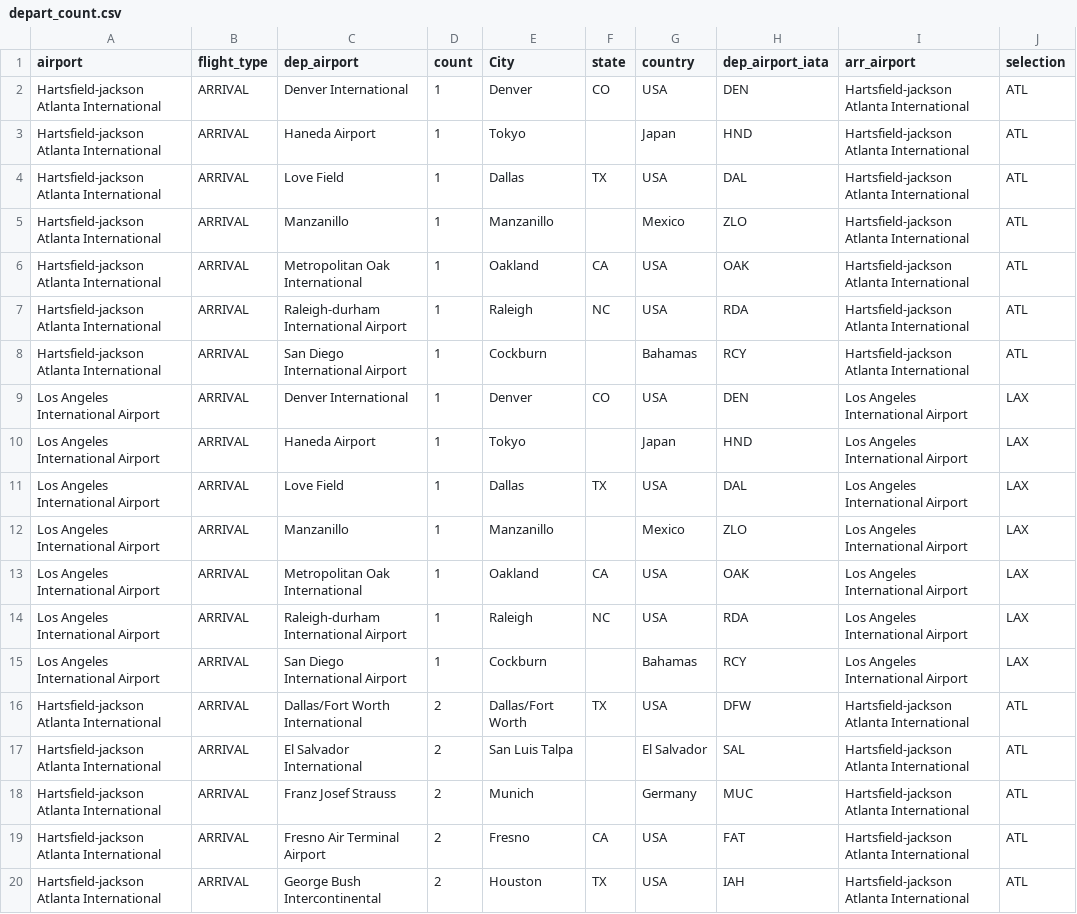
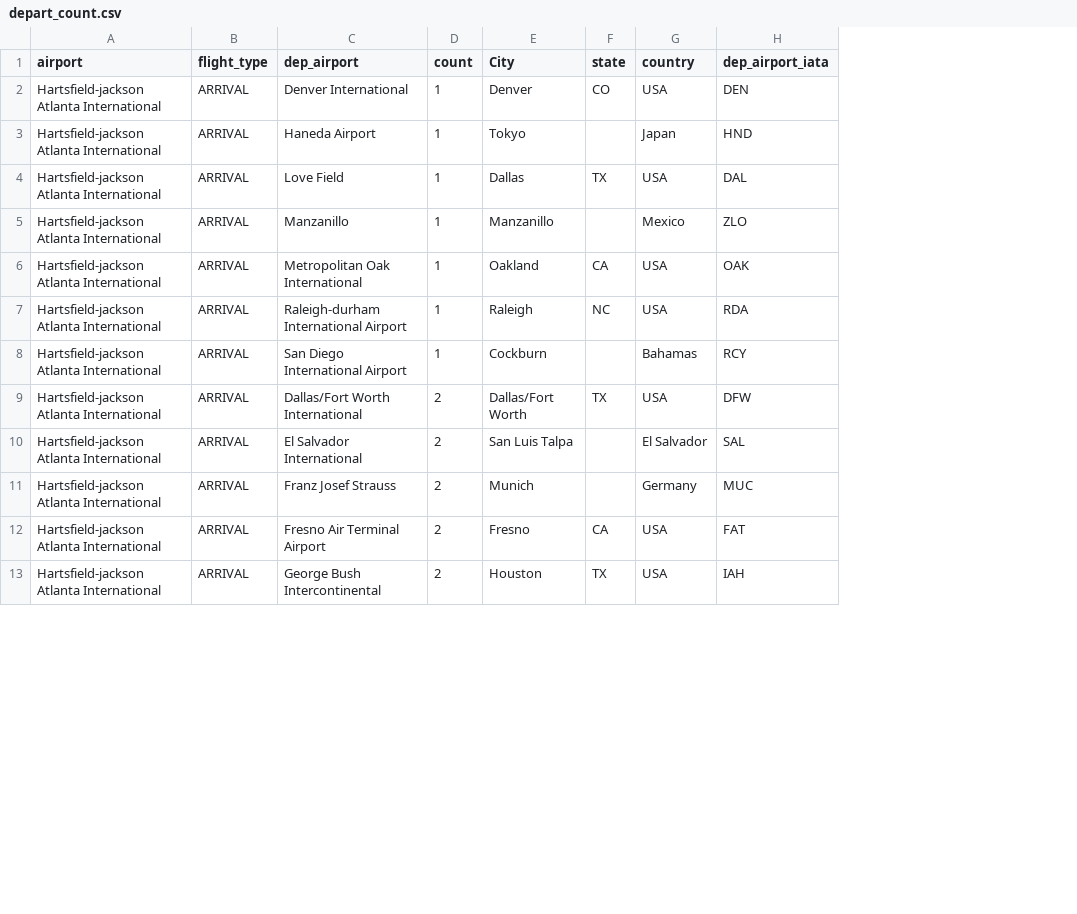
Before and after one commit to jared3194/project-2, a CSV file: assets/data/depart_count.csv, drawn as a sheet; only a part is shown; the diff covers the shown part only; the diff names each change by its address in the sheet, - before the commit and + after, or states it on an @@ line.

```diff
--- a/assets/data/depart_count.csv
+++ b/assets/data/depart_count.csv
-column I (arr_airport), rows 2-8: all Hartsfield-jackson Atlanta International; rows 16-20: all Hartsfield-jackson Atlanta International
-column J (selection), rows 2-8: all ATL; rows 16-20: all ATL
-row 9: Los Angeles International Airport | ARRIVAL | Denver International | 1 | Denver | CO | USA | DEN | Los Angeles International Airport | LAX
-row 10: Los Angeles International Airport | ARRIVAL | Haneda Airport | 1 | Tokyo |  | Japan | HND | Los Angeles International Airport | LAX
-row 11: Los Angeles International Airport | ARRIVAL | Love Field | 1 | Dallas | TX | USA | DAL | Los Angeles International Airport | LAX
-row 12: Los Angeles International Airport | ARRIVAL | Manzanillo | 1 | Manzanillo |  | Mexico | ZLO | Los Angeles International Airport | LAX
-row 13: Los Angeles International Airport | ARRIVAL | Metropolitan Oak International | 1 | Oakland | CA | USA | OAK | Los Angeles International Airport | LAX
-row 14: Los Angeles International Airport | ARRIVAL | Raleigh-durham International Airport | 1 | Raleigh | NC | USA | RDA | Los Angeles International Airport | LAX
-row 15: Los Angeles International Airport | ARRIVAL | San Diego International Airport | 1 | Cockburn |  | Bahamas | RCY | Los Angeles International Airport | LAX
```
Also changed, not shown: 11 removed rows elsewhere in this file, 8 other files.
